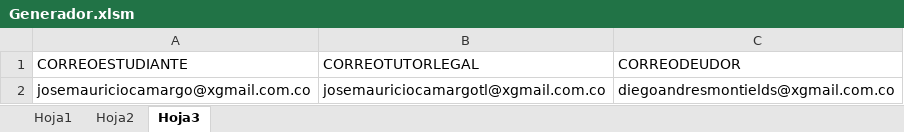
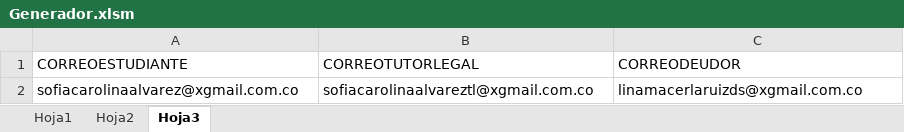
Before and after one commit to Mauro023/FUMI, an Excel workbook: Generador/Generador.xlsm, sheet Hoja3, drawn as a sheet; values as stored, in another font and other column widths than the file's, no borders; table styles not drawn; removed rows and columns are numbered as before the commit, all else as after; the diff names each change by its address in the sheet, - before the commit and + after, or states it on an @@ line.

```diff
--- a/Generador/Generador.xlsm (sheet Hoja3)
+++ b/Generador/Generador.xlsm (sheet Hoja3)
-row 2: josemauriciocamargo@xgmail.com.co | josemauriciocamargotl@xgmail.com.co | diegoandresmontields@xgmail.com.co
+row 2: sofiacarolinaalvarez@xgmail.com.co | sofiacarolinaalvareztl@xgmail.com.co | linamacerlaruizds@xgmail.com.co
```
Also changed, not shown: sheet Hoja1, sheet Hoja2, Generador/nombre.xlsx, 8 other files.
